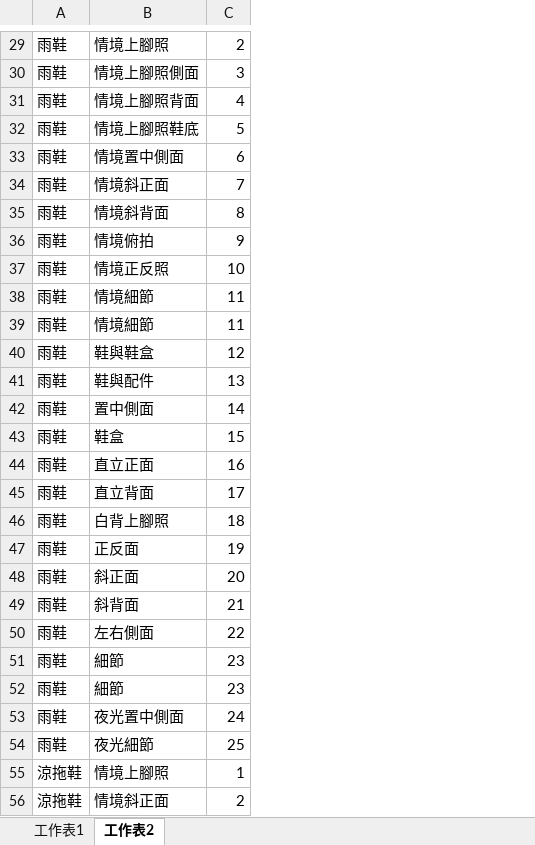
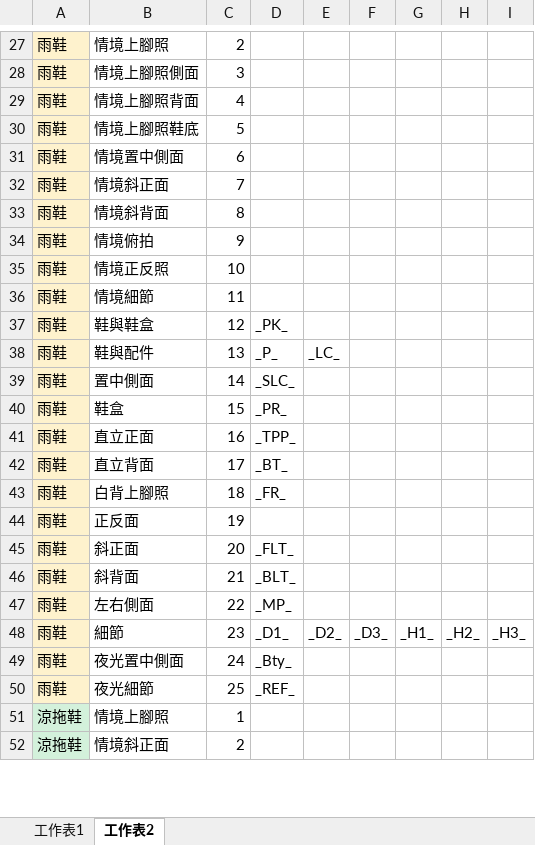
Before and after one commit to weihanlairrr/91APP-Image-Coding, an Excel workbook: 訓練資料集(上衣).xlsx, sheet 工作表2, drawn as a sheet; only a part is shown, gaps mark what is left out; values as stored, in another font and other column widths than the file's, no borders; removed rows and columns are numbered as before the commit, all else as after; the diff covers the shown part only; the diff names each change by its address in the sheet, - before the commit and + after, or states it on an @@ line.

```diff
--- a/訓練資料集(上衣).xlsx (sheet 工作表2)
+++ b/訓練資料集(上衣).xlsx (sheet 工作表2)
+column D, rows 37-50: _PK_ | _P_ | _SLC_ | _PR_ | _TPP_ | _BT_ | _FR_ |  | _FLT_ | _BLT_ | _MP_ | _D1_ | _Bty_ | _REF_
+column E, rows 38-48: _LC_ |  |  |  |  |  |  |  |  |  | _D2_
+column F, row 48: _D3_
+column G, row 48: _H1_
+column H, row 48: _H2_
+column I, row 48: _H3_
-A27:A36 fill: none
+A27:A36 fill: #FEF2CD
-row 39: 雨鞋 | 情境細節 | 11
-A37:A47 fill: none
+A37:A47 fill: #FEF2CD
-row 51: 雨鞋 | 細節 | 23
-A48:A50 fill: none
+A48:A50 fill: #FEF2CD
-A51:A52 fill: none
+A51:A52 fill: #D3F1DB
```
Also changed, not shown: 41 added rows, 22 removed rows, 3 edited cells and cell formats elsewhere in this sheet, sheet 工作表1, formulas that keep their value, 訓練資料集(鞋子).xlsx, 1 other file.
